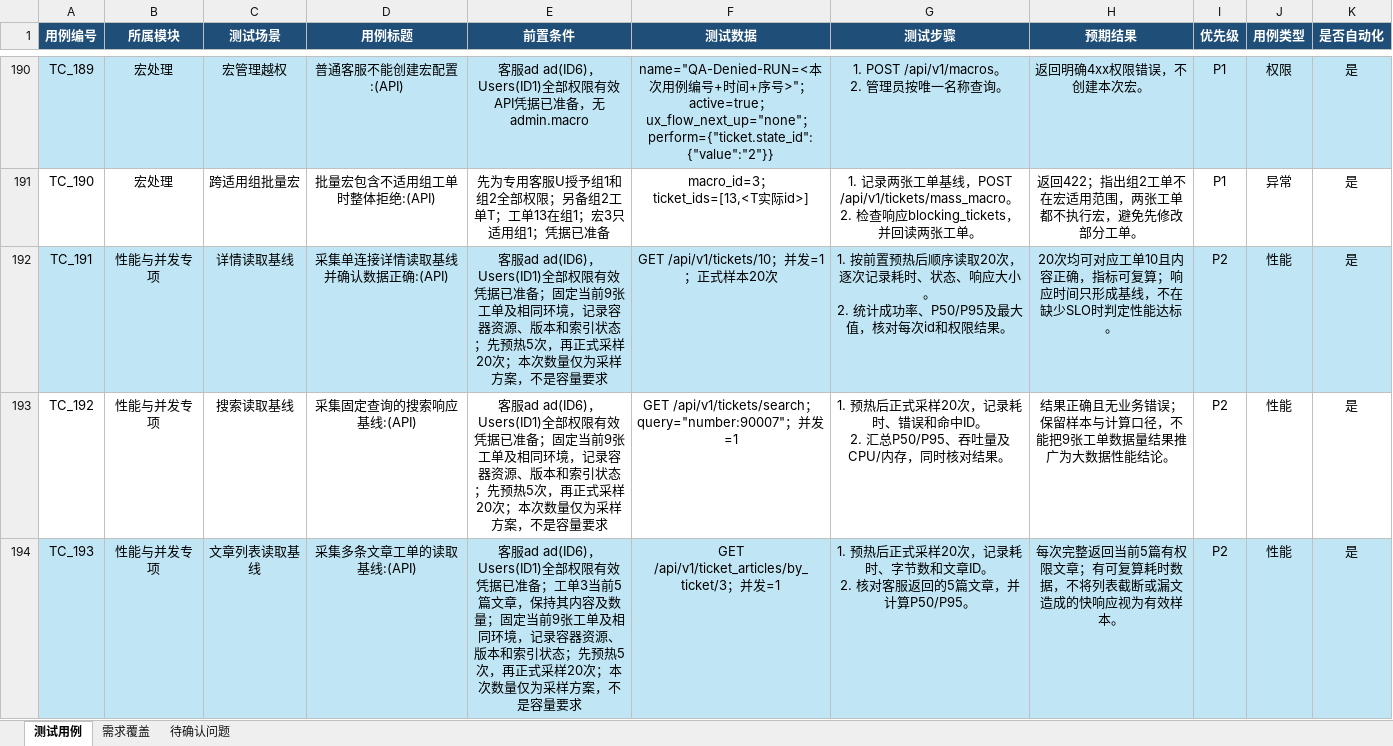
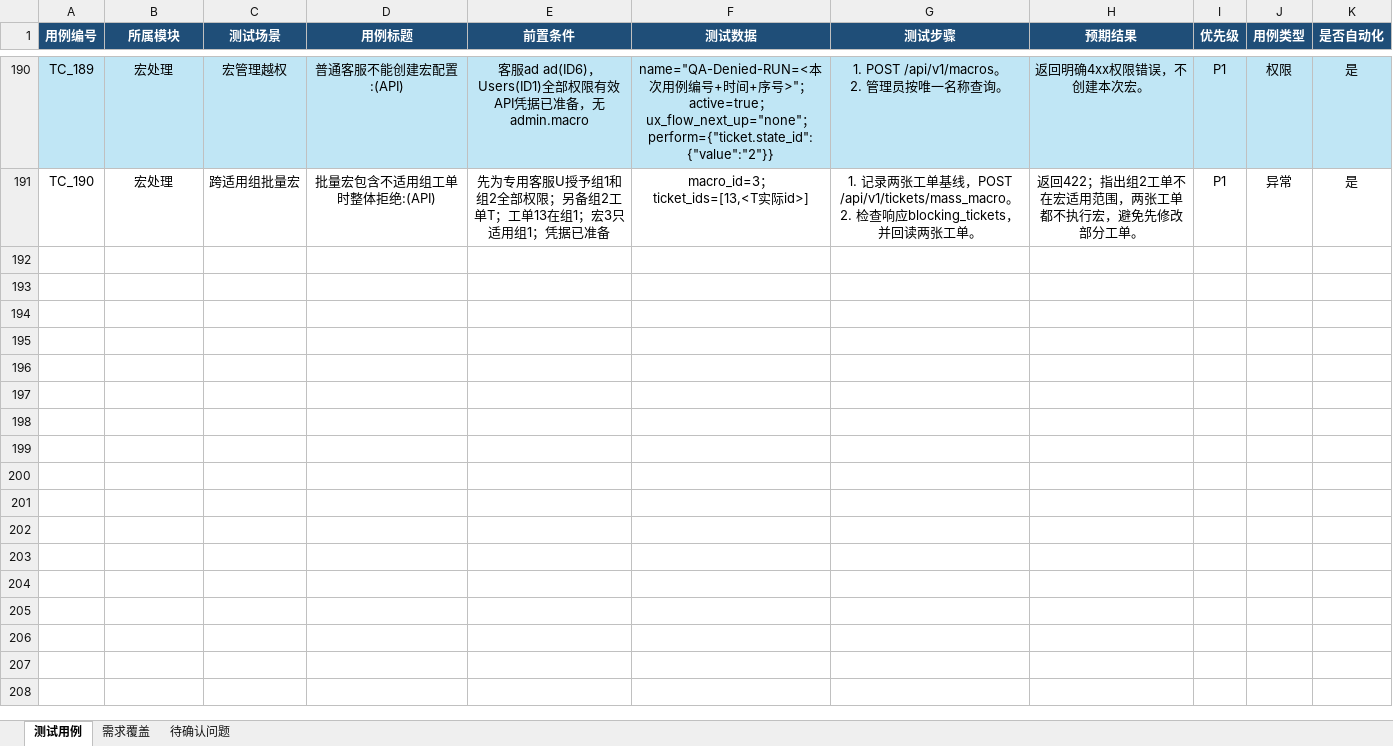
Before and after one commit to gaowyuae/test-zammad-api, an Excel workbook: docs/Zammad_工单创建测试用例.xlsx, sheet 测试用例, drawn as a sheet; only a part is shown, gaps mark what is left out; values as stored, in another font and other column widths than the file's, no borders; conditional formats and table styles not drawn; ↵ is a line break in a cell; the diff covers the shown part only; the diff names each change by its address in the sheet, - before the commit and + after, or states it on an @@ line.

Commit message:
change

```diff
--- a/docs/Zammad_工单创建测试用例.xlsx (sheet 测试用例)
+++ b/docs/Zammad_工单创建测试用例.xlsx (sheet 测试用例)
-row 192: TC_191 | 性能与并发专项 | 详情读取基线 | 采集单连接详情读取基线并确认数据正确:(API) | 客服ad ad(ID6)，Users(ID1)全部权限有效凭据已准备；固定当前9张工单及相同环境，记录容器资源、版本和索引状态；先预热5次，再正式采样20次；本次数量仅为采样方案，不是容量要求 | GET /api/v1/tickets/10；并发=1；正式样本20次 | 1. 按前置预热后顺序读取20次，逐次记录耗时、状态、响应大小。 ↵ 2. 统计成功率、P50/P95及最大值，核对每次id和权限结果。 | 20次均可对应工单10且内容正确，指标可复算；响应时间只形成基线，不在缺少SLO时判定性能达标。 | P2 | 性能 | 是
-row 193: TC_192 | 性能与并发专项 | 搜索读取基线 | 采集固定查询的搜索响应基线:(API) | 客服ad ad(ID6)，Users(ID1)全部权限有效凭据已准备；固定当前9张工单及相同环境，记录容器资源、版本和索引状态；先预热5次，再正式采样20次；本次数量仅为采样方案，不是容量要求 | GET /api/v1/tickets/search；query="number:90007"；并发=1 | 1. 预热后正式采样20次，记录耗时、错误和命中ID。 ↵ 2. 汇总P50/P95、吞吐量及CPU/内存，同时核对结果。 | 结果正确且无业务错误；保留样本与计算口径，不能把9张工单数据量结果推广为大数据性能结论。 | P2 | 性能 | 是
-row 194: TC_193 | 性能与并发专项 | 文章列表读取基线 | 采集多条文章工单的读取基线:(API) | 客服ad ad(ID6)，Users(ID1)全部权限有效凭据已准备；工单3当前5篇文章，保持其内容及数量；固定当前9张工单及相同环境，记录容器资源、版本和索引状态；先预热5次，再正式采样20次；本次数量仅为采样方案，不是容量要求 | GET /api/v1/ticket_articles/by_ticket/3；并发=1 | 1. 预热后正式采样20次，记录耗时、字节数和文章ID。 ↵ 2. 核对客服返回的5篇文章，并计算P50/P95。 | 每次完整返回当前5篇有权限文章；有可复算耗时数据，不将列表截断或漏文造成的快响应视为有效样本。 | P2 | 性能 | 是
```
Also changed, not shown: 7 removed rows elsewhere in this sheet, sheet 需求覆盖, sheet 待确认问题.
